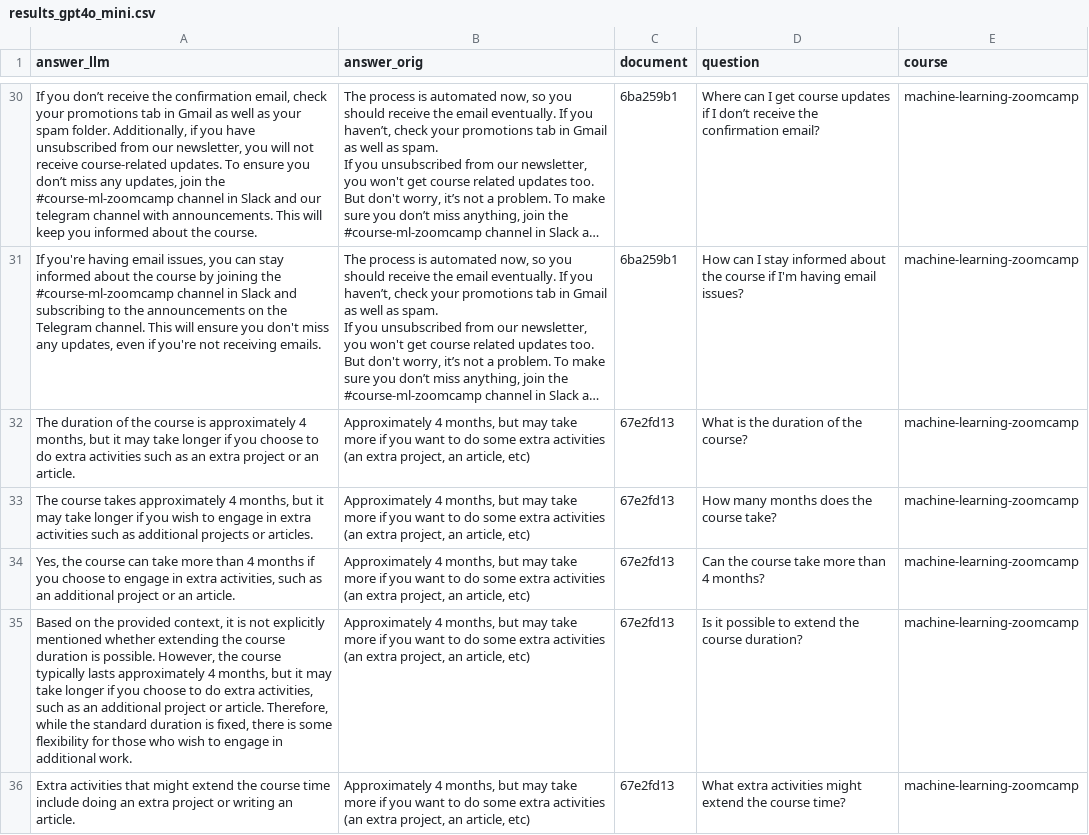
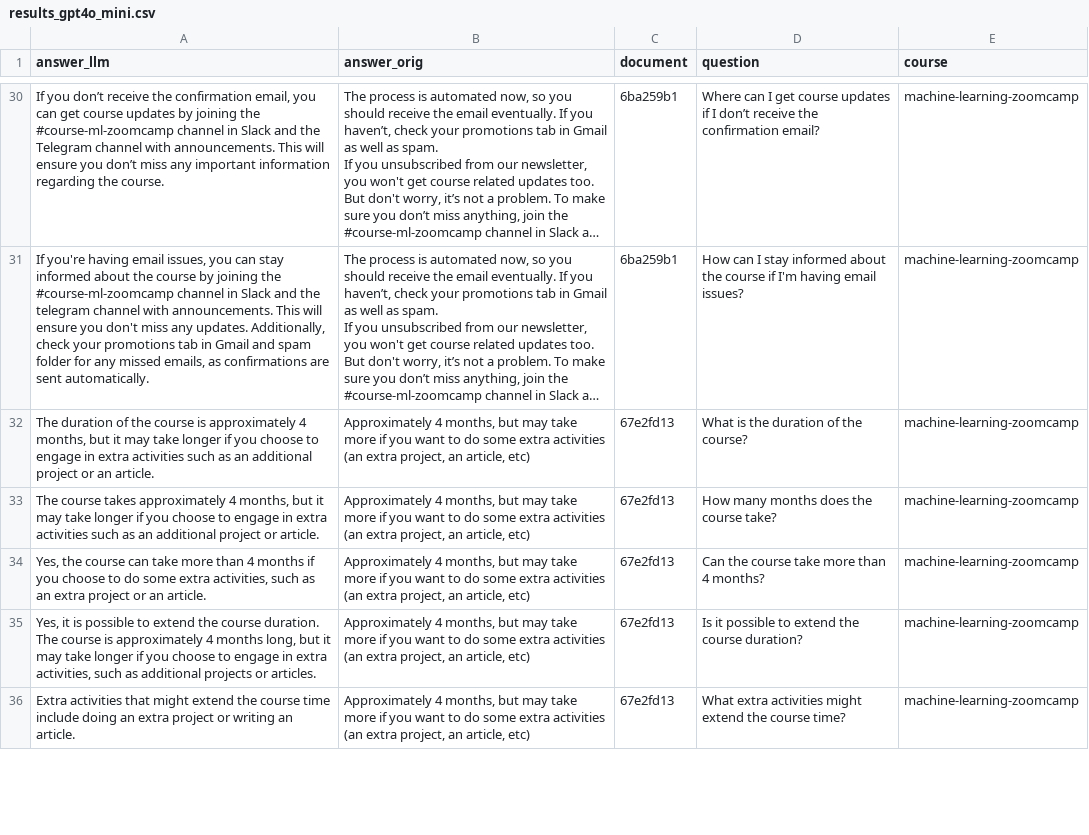
Before and after one commit to ambiernat/llm-course, a CSV file: data/results_gpt4o_mini.csv, drawn as a sheet; only a part is shown, gaps mark what is left out; long unchanged cells end in …; the diff covers the shown part only; the diff names each change by its address in the sheet, - before the commit and + after, or states it on an @@ line.

```diff
--- a/data/results_gpt4o_mini.csv
+++ b/data/results_gpt4o_mini.csv
-A30 (answer_llm): …confirmation email, check your promotions tab in Gmail as well as your spam folder. Additionally, if you have unsubscribed from our newsletter, you will not receive course-related updates. To ensure you don’t miss any updates, join the #course-ml-zoomcamp channel in Slack and our telegram channel with announcements. This will keep you informed about the course.
+A30 (answer_llm): …confirmation email, you can get course updates by joining the #course-ml-zoomcamp channel in Slack and the Telegram channel with announcements. This will ensure you don’t miss any important information regarding the course.
-A31 (answer_llm): …Slack and subscribing to the announcements on the Telegram channel. This will ensure you don't miss any updates, even if you're not receiving emails.
+A31 (answer_llm): …Slack and the telegram channel with announcements. This will ensure you don't miss any updates. Additionally, check your promotions tab in Gmail and spam folder for any missed emails, as confirmations are sent automatically.
-A32 (answer_llm): …choose to do extra activities such as an extra project or…
+A32 (answer_llm): …choose to engage in extra activities such as an additional project or…
-A33 (answer_llm): …if you wish to engage in extra activities such as additional projects or articles.
+A33 (answer_llm): …if you choose to engage in extra activities such as an additional project or article.
-A34 (answer_llm): …choose to engage in extra activities, such as an additional project or…
+A34 (answer_llm): …choose to do some extra activities, such as an extra project or…
-A35 (answer_llm): Based on the provided context, it is not explicitly mentioned whether extending the course duration is possible. However, the course typically lasts approximately 4 months, but it may take longer if you choose to do extra activities, such as an additional project or article. Therefore, while the standard duration is fixed, there is some flexibility for those who wish to engage in additional work.
+A35 (answer_llm): Yes, it is possible to extend the course duration. The course is approximately 4 months long, but it may take longer if you choose to engage in extra activities, such as additional projects or articles.
```
Also changed, not shown: 85 edited cells elsewhere in this file, data/results-df_gpt5nano.csv, ground-truth-data.csv, 1 other file.
